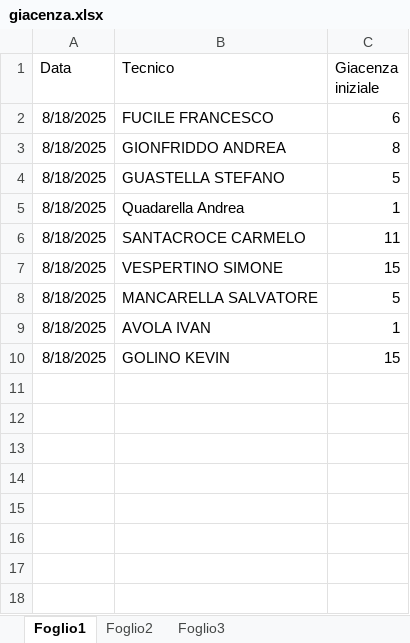
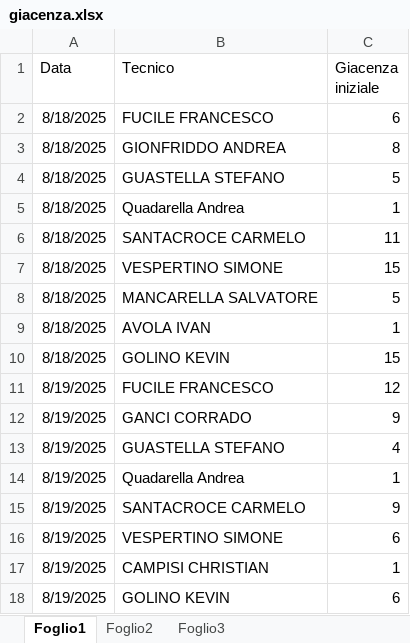
Before and after one commit to lbianco11197/Avanzamento-Impulsiva-v2, an Excel workbook: giacenza.xlsx, sheet Foglio1, drawn as a sheet; values as stored, in another font and other column widths than the file's, no borders; the diff names each change by its address in the sheet, - before the commit and + after, or states it on an @@ line.

Commit message:
Aggiornato giacenza.xlsx da lbianco via Streamlit

```diff
--- a/giacenza.xlsx (sheet Foglio1)
+++ b/giacenza.xlsx (sheet Foglio1)
+row 11: 8/19/2025 | FUCILE FRANCESCO | 12
+row 12: 8/19/2025 | GANCI CORRADO | 9
+row 13: 8/19/2025 | GUASTELLA STEFANO | 4
+row 14: 8/19/2025 | Quadarella Andrea | 1
+row 15: 8/19/2025 | SANTACROCE CARMELO | 9
+row 16: 8/19/2025 | VESPERTINO SIMONE | 6
+row 17: 8/19/2025 | CAMPISI CHRISTIAN | 1
+row 18: 8/19/2025 | GOLINO KEVIN | 6
```
